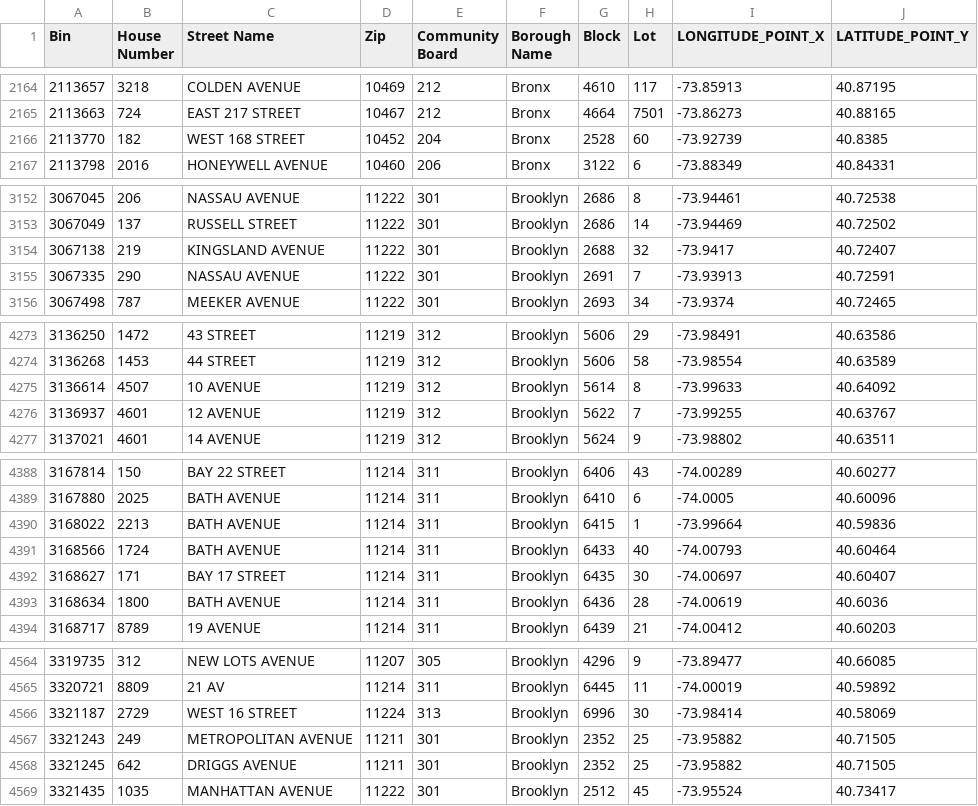
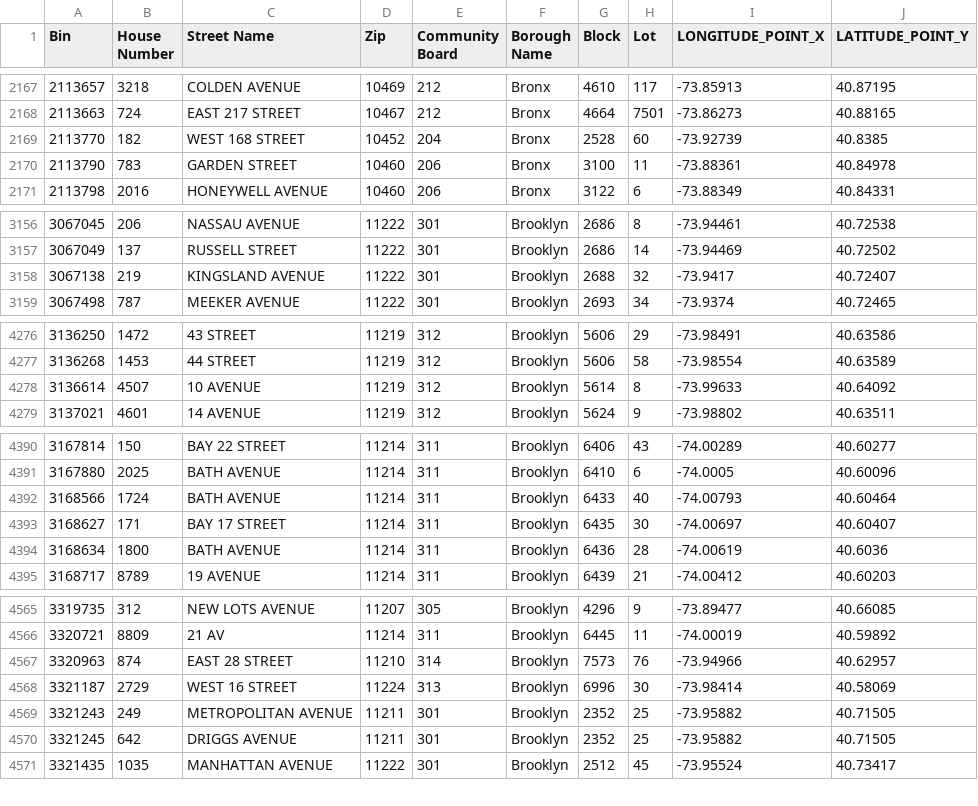
Before and after one commit to NYCDOB/LL104, a CSV file: data/LL104_properties.csv, drawn as a sheet; only a part is shown, gaps mark what is left out; the diff covers the shown part only.

```diff
--- a/data/LL104_properties.csv
+++ b/data/LL104_properties.csv
@@ -2166,2 +2169,3 @@ Bin,House Number,Street Name,Zip,Community Board,Borough Name,Block,Lot,LONGITUD
 2113770,182,WEST  168 STREET,10452,204,Bronx,2528,60,-73.92739,40.8385
+2113790,783,GARDEN STREET,10460,206,Bronx,3100,11,-73.88361,40.84978
 2113798,2016,HONEYWELL AVENUE,10460,206,Bronx,3122,6,-73.88349,40.84331
@@ -3154,3 +3158,2 @@ Bin,House Number,Street Name,Zip,Community Board,Borough Name,Block,Lot,LONGITUD
 3067138,219,KINGSLAND AVENUE,11222,301,Brooklyn,2688,32,-73.9417,40.72407
-3067335,290,NASSAU AVENUE,11222,301,Brooklyn,2691,7,-73.93913,40.72591
 3067498,787,MEEKER AVENUE,11222,301,Brooklyn,2693,34,-73.9374,40.72465
@@ -4275,3 +4278,2 @@ Bin,House Number,Street Name,Zip,Community Board,Borough Name,Block,Lot,LONGITUD
 3136614,4507,10 AVENUE,11219,312,Brooklyn,5614,8,-73.99633,40.64092
-3136937,4601,12 AVENUE,11219,312,Brooklyn,5622,7,-73.99255,40.63767
 3137021,4601,14 AVENUE,11219,312,Brooklyn,5624,9,-73.98802,40.63511
@@ -4389,3 +4391,2 @@ Bin,House Number,Street Name,Zip,Community Board,Borough Name,Block,Lot,LONGITUD
 3167880,2025,BATH AVENUE,11214,311,Brooklyn,6410,6,-74.0005,40.60096
-3168022,2213,BATH AVENUE,11214,311,Brooklyn,6415,1,-73.99664,40.59836
 3168566,1724,BATH AVENUE,11214,311,Brooklyn,6433,40,-74.00793,40.60464
@@ -4565,2 +4566,3 @@ Bin,House Number,Street Name,Zip,Community Board,Borough Name,Block,Lot,LONGITUD
 3320721,8809,21 AV,11214,311,Brooklyn,6445,11,-74.00019,40.59892
+3320963,874,EAST   28 STREET,11210,314,Brooklyn,7573,76,-73.94966,40.62957
 3321187,2729,WEST   16 STREET,11224,313,Brooklyn,6996,30,-73.98414,40.58069
```
Also changed, not shown: 6 added rows and 1 removed row elsewhere in this file, 1 other file.
